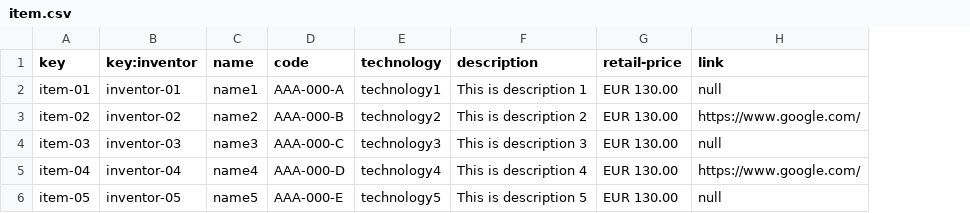
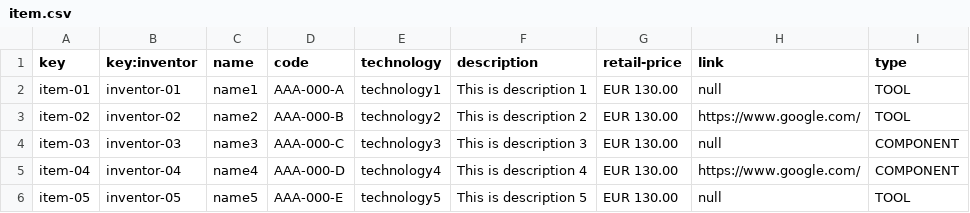
Before and after one commit to TomasCB24/Acme-Toolkits, a CSV file: src/main/webapp/WEB-INF/resources/sample-data/item.csv, drawn as a sheet; the diff names each change by its address in the sheet, - before the commit and + after, or states it on an @@ line.

```diff
--- a/src/main/webapp/WEB-INF/resources/sample-data/item.csv
+++ b/src/main/webapp/WEB-INF/resources/sample-data/item.csv
+column I (type), rows 2-6: TOOL | TOOL | COMPONENT | COMPONENT | TOOL
```
Also changed, not shown: 4 other files.
